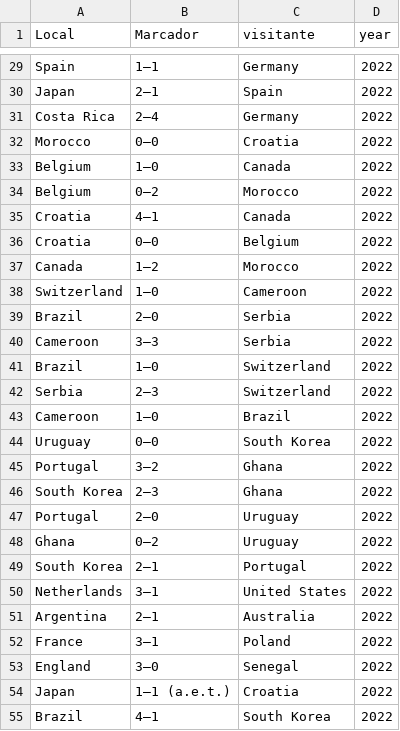
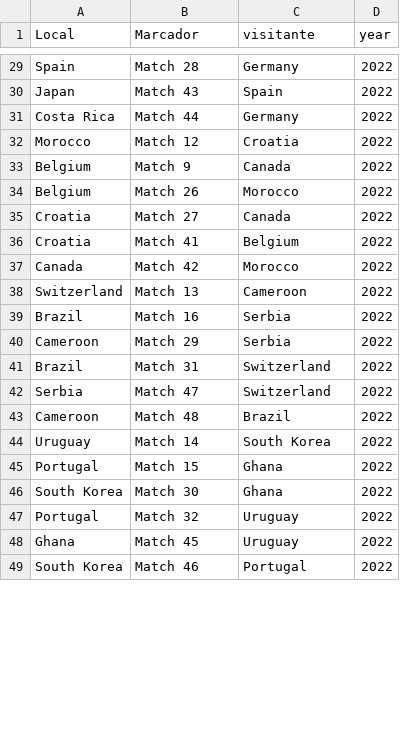
Before and after one commit to ian-parra/world-cup, a CSV file: data/fifa_worldcup_fixture2022.csv, drawn as a sheet; only a part is shown, gaps mark what is left out; removed rows and columns are numbered as before the commit, all else as after; the diff covers the shown part only; the diff names each change by its address in the sheet, - before the commit and + after, or states it on an @@ line.

```diff
--- a/data/fifa_worldcup_fixture2022.csv
+++ b/data/fifa_worldcup_fixture2022.csv
-B29 (Marcador): 1–1
+B29 (Marcador): Match 28
-B30 (Marcador): 2–1
+B30 (Marcador): Match 43
-B31 (Marcador): 2–4
+B31 (Marcador): Match 44
-B32 (Marcador): 0–0
+B32 (Marcador): Match 12
-B33 (Marcador): 1–0
+B33 (Marcador): Match 9
-B34 (Marcador): 0–2
+B34 (Marcador): Match 26
-B35 (Marcador): 4–1
+B35 (Marcador): Match 27
-B36 (Marcador): 0–0
+B36 (Marcador): Match 41
-B37 (Marcador): 1–2
+B37 (Marcador): Match 42
-B38 (Marcador): 1–0
+B38 (Marcador): Match 13
-B39 (Marcador): 2–0
+B39 (Marcador): Match 16
-B40 (Marcador): 3–3
+B40 (Marcador): Match 29
-B41 (Marcador): 1–0
+B41 (Marcador): Match 31
-B42 (Marcador): 2–3
+B42 (Marcador): Match 47
-B43 (Marcador): 1–0
+B43 (Marcador): Match 48
-B44 (Marcador): 0–0
+B44 (Marcador): Match 14
-B45 (Marcador): 3–2
+B45 (Marcador): Match 15
-B46 (Marcador): 2–3
+B46 (Marcador): Match 30
-B47 (Marcador): 2–0
+B47 (Marcador): Match 32
-B48 (Marcador): 0–2
+B48 (Marcador): Match 45
-B49 (Marcador): 2–1
+B49 (Marcador): Match 46
-row 50: Netherlands | 3–1 | United States | 2022
-row 51: Argentina | 2–1 | Australia | 2022
-row 52: France | 3–1 | Poland | 2022
-row 53: England | 3–0 | Senegal | 2022
-row 54: Japan | 1–1 (a.e.t.) | Croatia | 2022
-row 55: Brazil | 4–1 | South Korea | 2022
```
Also changed, not shown: 16 added rows, 10 removed rows and 27 edited cells elsewhere in this file, 2 other files.
